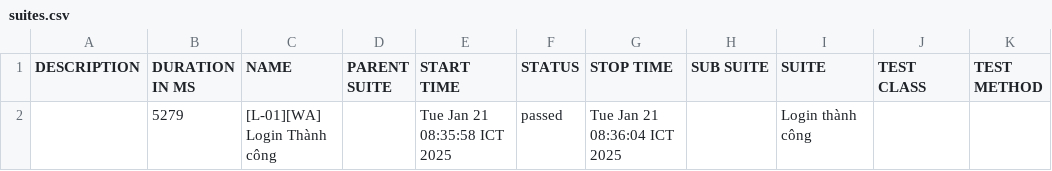
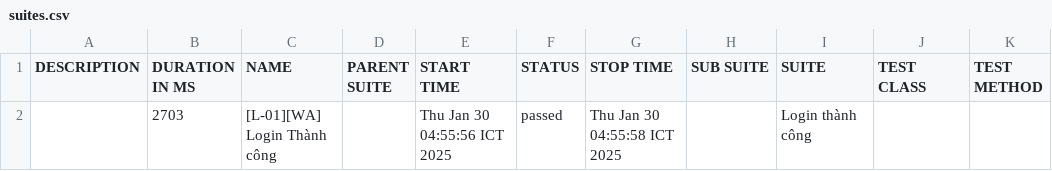
Before and after one commit to minhthuong123/Demo-CI-CD, a CSV file: allure-report/data/suites.csv, drawn as a sheet.

```diff
--- a/allure-report/data/suites.csv
+++ b/allure-report/data/suites.csv
@@ -1,2 +1,2 @@
 "DESCRIPTION","DURATION IN MS","NAME","PARENT SUITE","START TIME","STATUS","STOP TIME","SUB SUITE","SUITE","TEST CLASS","TEST METHOD"
-"","5279","[L-01][WA] Login Thành công","","Tue Jan 21 08:35:58 ICT 2025","passed","Tue Jan 21 08:36:04 ICT 2025","","Login thành công","",""
+"","2703","[L-01][WA] Login Thành công","","Thu Jan 30 04:55:56 ICT 2025","passed","Thu Jan 30 04:55:58 ICT 2025","","Login thành công","",""
```
Also changed, not shown: 33 other files.
